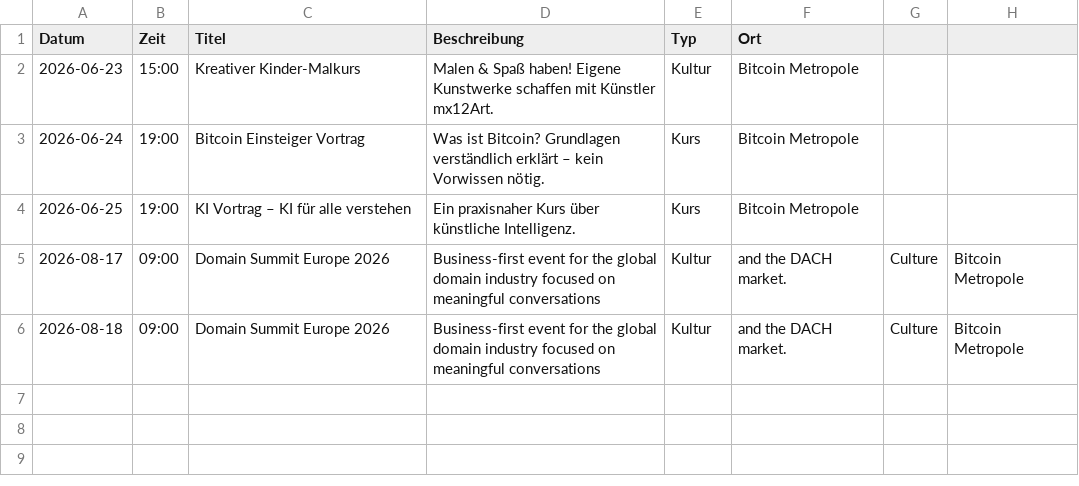
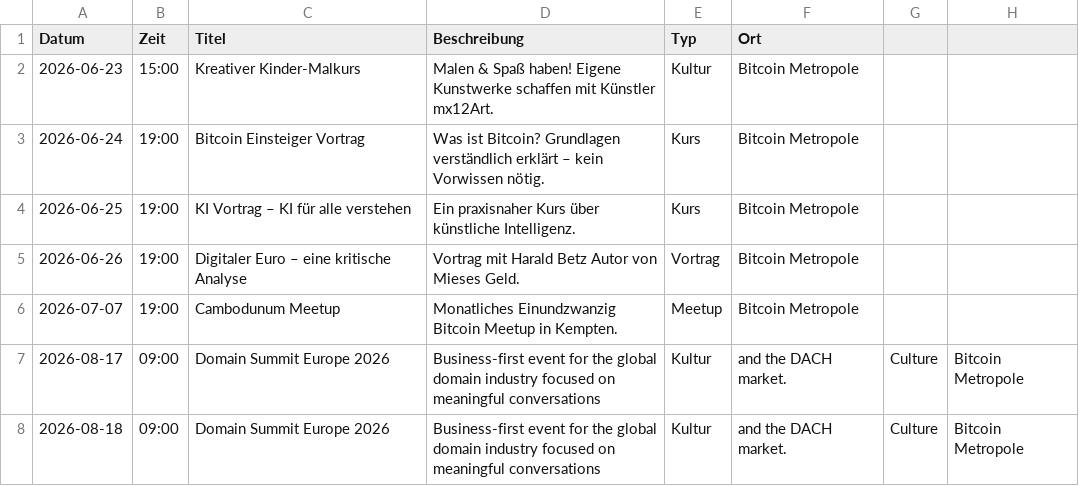
Before and after one commit to Razue/bitcoin_metropole_kempten, a CSV file: programm.csv, drawn as a sheet.

Commit message:
Update programm.csv

```diff
--- a/programm.csv
+++ b/programm.csv
@@ -4,2 +4,4 @@ Datum,Zeit,Titel,Beschreibung,Typ,Ort
 2026-06-25,19:00,KI Vortrag – KI für alle verstehen,Ein praxisnaher Kurs über künstliche Intelligenz.,Kurs,Bitcoin Metropole
+2026-06-26,19:00,Digitaler Euro – eine kritische Analyse,Vortrag mit Harald Betz Autor von Mieses Geld.,Vortrag,Bitcoin Metropole
+2026-07-07,19:00,Cambodunum Meetup,Monatliches Einundzwanzig Bitcoin Meetup in Kempten.,Meetup,Bitcoin Metropole
 2026-08-17,09:00,Domain Summit Europe 2026,Business-first event for the global domain industry focused on meaningful conversations, Kultur, and the DACH market.,Culture,Bitcoin Metropole
```
